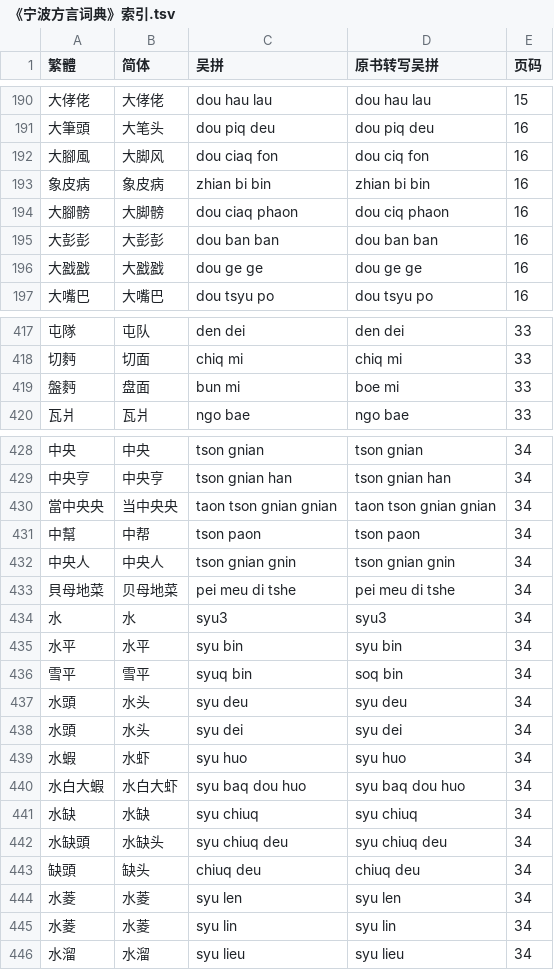
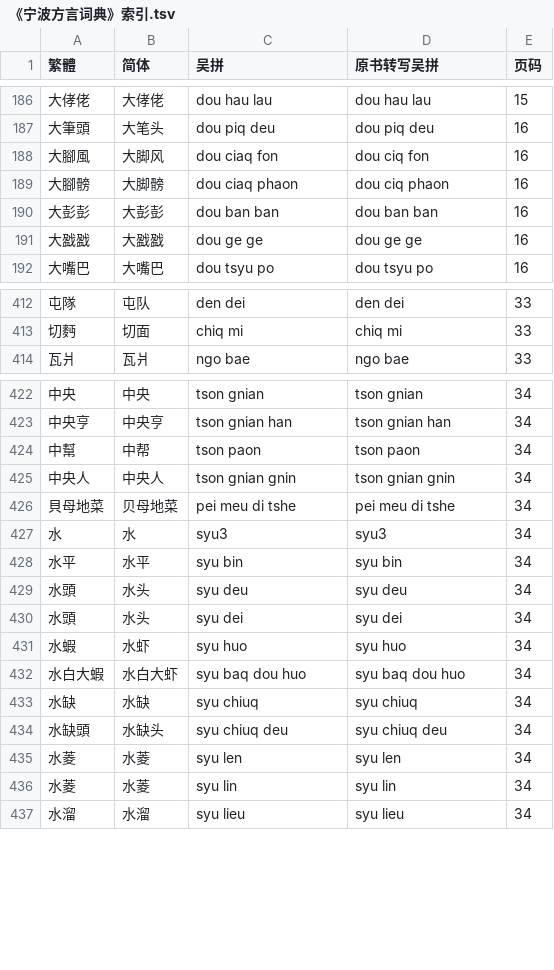
Before and after one commit to ionkaon/data, a TSV file: 《宁波方言词典》索引.tsv, drawn as a sheet; only a part is shown, gaps mark what is left out; the diff covers the shown part only.

Commit message:
fix(朱版): 刪去重複詞語

```diff
--- a/《宁波方言词典》索引.tsv
+++ b/《宁波方言词典》索引.tsv
@@ -192,3 +188,2 @@
 大腳風	大脚风	dou ciaq fon	dou ciq fon	16
-象皮病	象皮病	zhian bi bin	zhian bi bin	16
 大腳髈	大脚髈	dou ciaq phaon	dou ciq phaon	16
@@ -418,3 +413,2 @@
 切麪	切面	chiq mi	chiq mi	33
-盤麪	盘面	bun mi	boe mi	33
 瓦爿	瓦爿	ngo bae	ngo bae	33
@@ -429,3 +423,2 @@
 中央亨	中央亨	tson gnian han	tson gnian han	34
-當中央央	当中央央	taon tson gnian gnian	taon tson gnian gnian	34
 中幫	中帮	tson paon	tson paon	34
@@ -435,3 +428,2 @@
 水平	水平	syu bin	syu bin	34
-雪平	雪平	syuq bin	soq bin	34
 水頭	水头	syu deu	syu deu	34
@@ -442,3 +434,2 @@
 水缺頭	水缺头	syu chiuq deu	syu chiuq deu	34
-缺頭	缺头	chiuq deu	chiuq deu	34
 水菱	水菱	syu len	syu len	34
```
Also changed, not shown: 28 removed rows elsewhere in this file.
